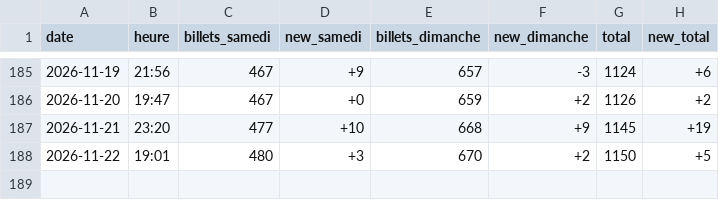
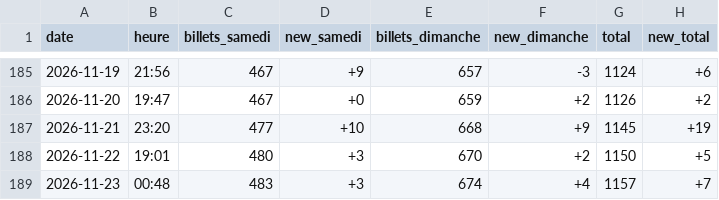
Before and after one commit to drihaen-88/sales-tracker-public, a CSV file: sales_history.csv, drawn as a sheet; only a part is shown, gaps mark what is left out; the diff names each change by its address in the sheet, - before the commit and + after, or states it on an @@ line.

```diff
--- a/sales_history.csv
+++ b/sales_history.csv
+row 189: 2026-11-23 | 00:48 | 483 | +3 | 674 | +4 | 1157 | +7
```
Also changed, not shown: sales_history_annie_LaLouviere.csv.
